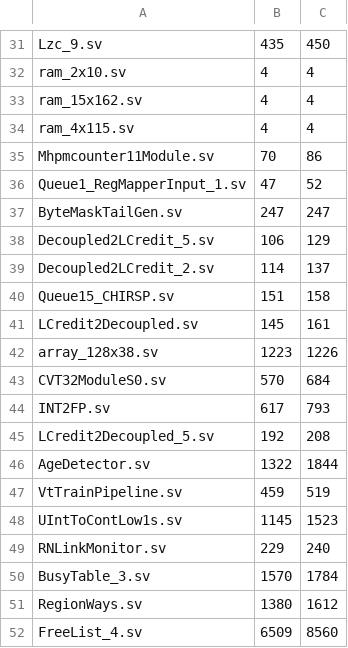
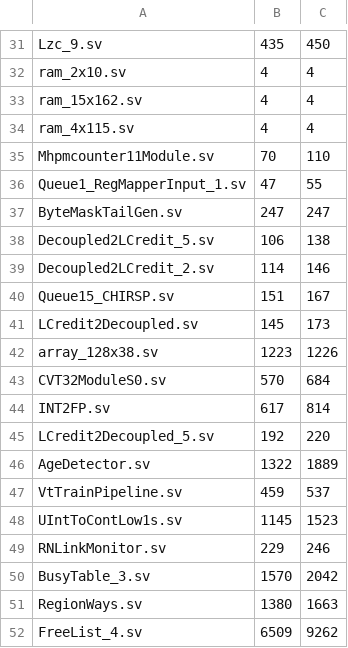
Before and after one commit to Verilean/sparkle, a TSV file: bench/xiangshan/ci_baseline.tsv, drawn as a sheet; only a part is shown, gaps mark what is left out; the diff covers the shown part only.

```diff
--- a/bench/xiangshan/ci_baseline.tsv
+++ b/bench/xiangshan/ci_baseline.tsv
@@ -34,19 +34,19 @@ ram_15x162.sv	4	4
 ram_4x115.sv	4	4
-Mhpmcounter11Module.sv	70	86
-Queue1_RegMapperInput_1.sv	47	52
+Mhpmcounter11Module.sv	70	110
+Queue1_RegMapperInput_1.sv	47	55
 ByteMaskTailGen.sv	247	247
-Decoupled2LCredit_5.sv	106	129
-Decoupled2LCredit_2.sv	114	137
-Queue15_CHIRSP.sv	151	158
-LCredit2Decoupled.sv	145	161
+Decoupled2LCredit_5.sv	106	138
+Decoupled2LCredit_2.sv	114	146
+Queue15_CHIRSP.sv	151	167
+LCredit2Decoupled.sv	145	173
 array_128x38.sv	1223	1226
 CVT32ModuleS0.sv	570	684
-INT2FP.sv	617	793
-LCredit2Decoupled_5.sv	192	208
-AgeDetector.sv	1322	1844
-VtTrainPipeline.sv	459	519
+INT2FP.sv	617	814
+LCredit2Decoupled_5.sv	192	220
+AgeDetector.sv	1322	1889
+VtTrainPipeline.sv	459	537
 UIntToContLow1s.sv	1145	1523
-RNLinkMonitor.sv	229	240
-BusyTable_3.sv	1570	1784
-RegionWays.sv	1380	1612
-FreeList_4.sv	6509	8560
+RNLinkMonitor.sv	229	246
+BusyTable_3.sv	1570	2042
+RegionWays.sv	1380	1663
+FreeList_4.sv	6509	9262
```
Also changed, not shown: 12 edited cells elsewhere in this file, 3 other files.
